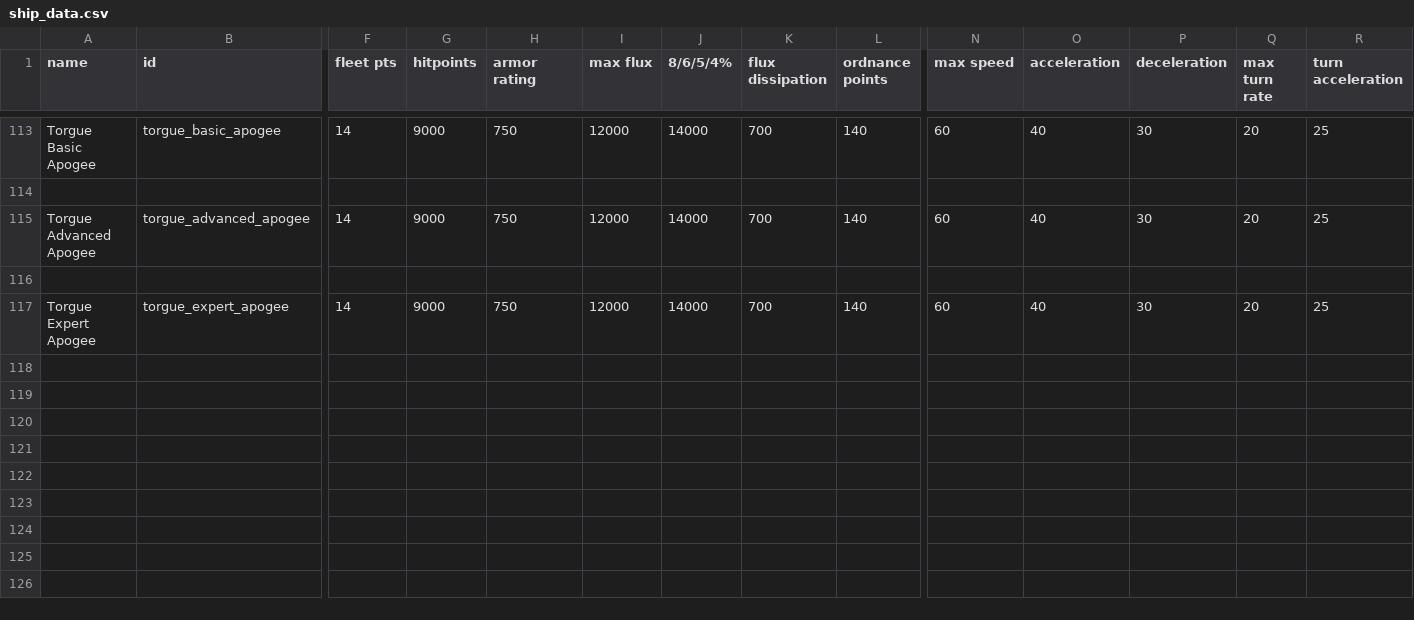
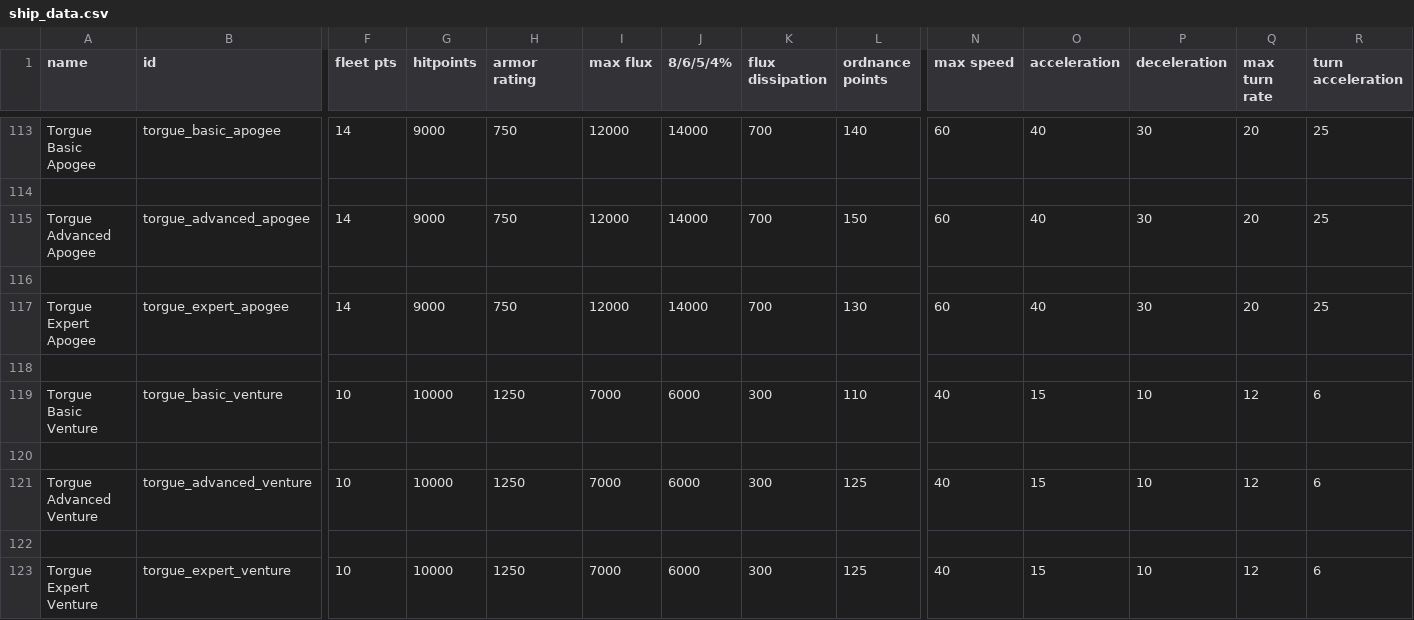
Before and after one commit to GeorgeMarinov/pantheonorbitalworks, a CSV file: assets/data/hulls/ship_data.csv, drawn as a sheet; only a part is shown, gaps mark what is left out; rows hold the shown columns only; the diff names each change by its address in the sheet, - before the commit and + after, or states it on an @@ line.

```diff
--- a/assets/data/hulls/ship_data.csv
+++ b/assets/data/hulls/ship_data.csv
-L115 (ordnance points): 140
+L115 (ordnance points): 150
-L117 (ordnance points): 140
+L117 (ordnance points): 130
+row 118: (empty)
+row 119: Torgue Basic Venture | torgue_basic_venture | 10 | 10000 | 1250 | 7000 | 6000 | 300 | 110 | 40 | 15 | 10 | 12 | 6
+row 120: (empty)
+row 121: Torgue Advanced Venture | torgue_advanced_venture | 10 | 10000 | 1250 | 7000 | 6000 | 300 | 125 | 40 | 15 | 10 | 12 | 6
+row 122: (empty)
+row 123: Torgue Expert Venture | torgue_expert_venture | 10 | 10000 | 1250 | 7000 | 6000 | 300 | 125 | 40 | 15 | 10 | 12 | 6
```
Also changed, not shown: assets/data/strings/descriptions.csv, 9 other files.
